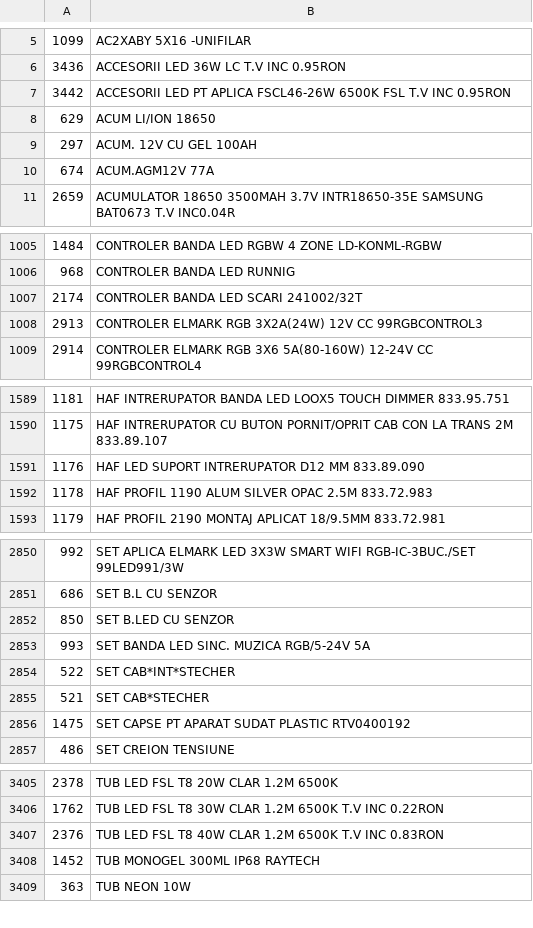
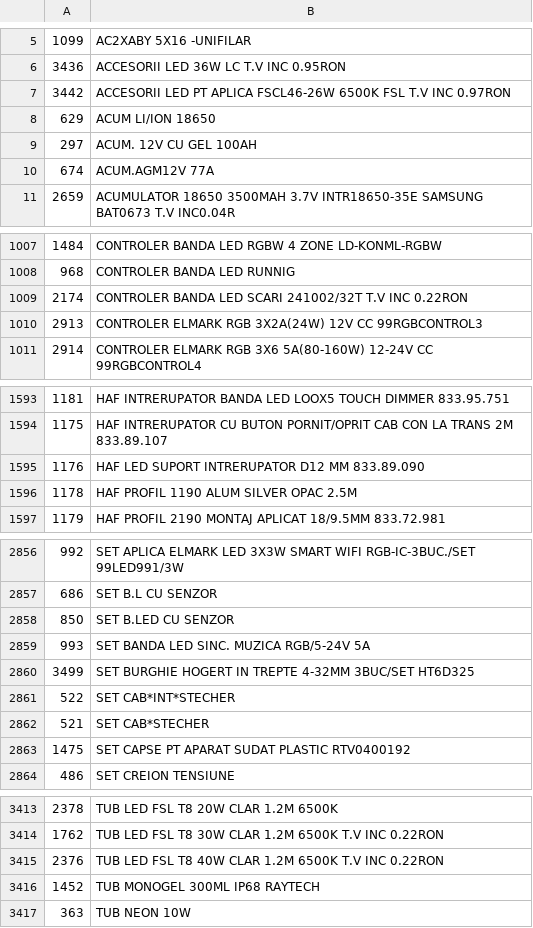
Before and after one commit to Rert90/site-casa-marcat, a CSV file: date.csv, drawn as a sheet; only a part is shown, gaps mark what is left out; the diff covers the shown part only.

```diff
--- a/date.csv
+++ b/date.csv
@@ -6,3 +6,3 @@
 3436;ACCESORII LED 36W LC T.V INC 0.95RON
-3442;ACCESORII LED PT APLICA FSCL46-26W 6500K FSL T.V INC 0.95RON
+3442;ACCESORII LED PT APLICA FSCL46-26W 6500K FSL T.V INC 0.97RON
 629;ACUM LI/ION 18650
@@ -1006,3 +1008,3 @@
 968;CONTROLER BANDA LED RUNNIG
-2174;CONTROLER BANDA LED SCARI 241002/32T
+2174;CONTROLER BANDA LED SCARI 241002/32T T.V INC 0.22RON
 2913;CONTROLER ELMARK RGB 3X2A(24W) 12V CC 99RGBCONTROL3
@@ -1591,3 +1595,3 @@
 1176;HAF LED SUPORT INTRERUPATOR D12 MM 833.89.090
-1178;HAF PROFIL 1190 ALUM SILVER  OPAC 2.5M 833.72.983
+1178;HAF PROFIL 1190 ALUM SILVER  OPAC 2.5M
 1179;HAF PROFIL 2190 MONTAJ APLICAT 18/9.5MM 833.72.981
@@ -2853,2 +2859,3 @@
 993;SET BANDA LED SINC. MUZICA RGB/5-24V 5A
+3499;SET BURGHIE HOGERT IN TREPTE 4-32MM 3BUC/SET HT6D325
 522;SET CAB*INT*STECHER
@@ -3406,3 +3414,3 @@
 1762;TUB LED FSL T8 30W CLAR 1.2M 6500K T.V INC 0.22RON
-2376;TUB LED FSL T8 40W CLAR 1.2M 6500K T.V INC 0.83RON
+2376;TUB LED FSL T8 40W CLAR 1.2M 6500K T.V INC 0.22RON
 1452;TUB MONOGEL 300ML IP68 RAYTECH
```
Also changed, not shown: 5 added rows, 2 moved rows and 4 edited cells elsewhere in this file.
